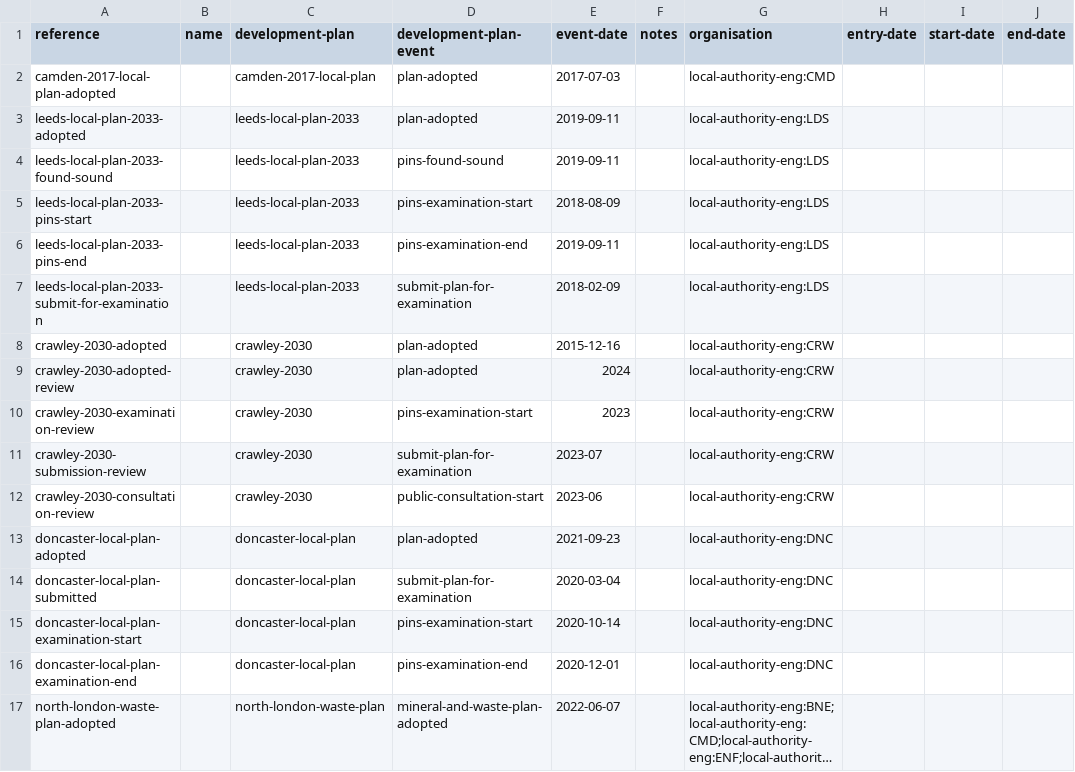
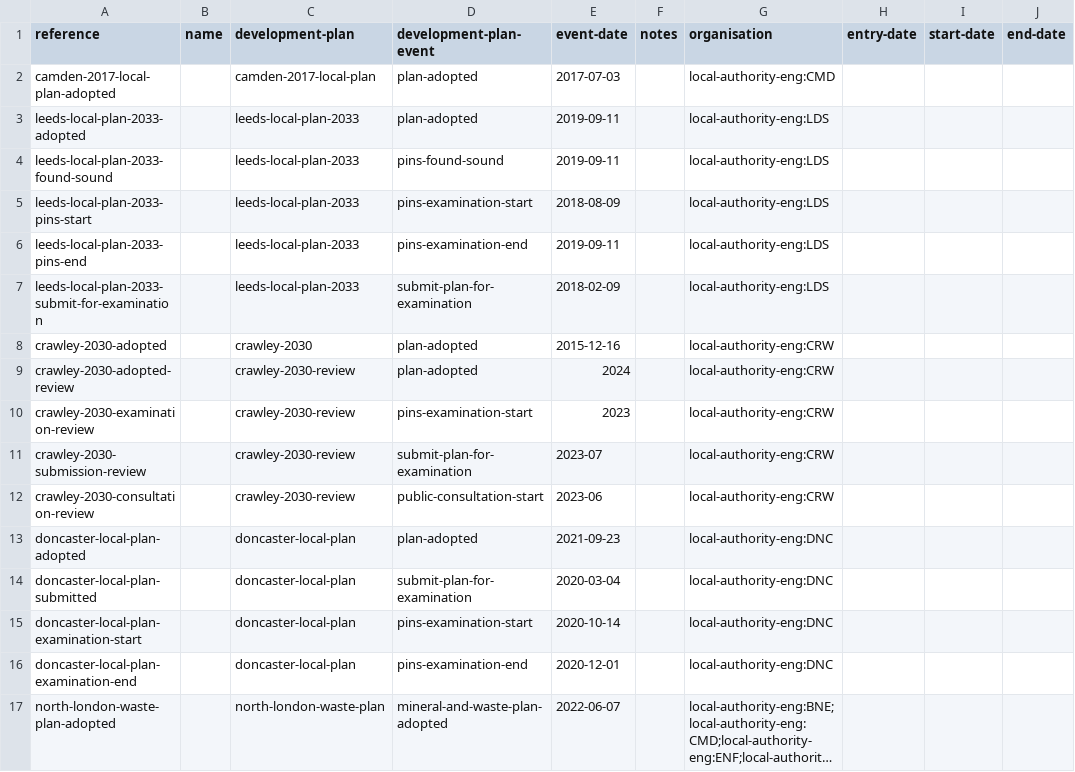
Before and after one commit to digital-land/development-plan-timetable-prototype, a CSV file: data/development-plan-timetable.csv, drawn as a sheet; long unchanged cells end in ….

```diff
--- a/data/development-plan-timetable.csv
+++ b/data/development-plan-timetable.csv
@@ -8,6 +8,6 @@ leeds-local-plan-2033-submit-for-examination,,leeds-local-plan-2033,submit-plan-
 crawley-2030-adopted,,crawley-2030,plan-adopted,2015-12-16,,local-authority-eng:CRW,,,
-crawley-2030-adopted-review,,crawley-2030,plan-adopted,2024,,local-authority-eng:CRW,,,
-crawley-2030-examination-review,,crawley-2030,pins-examination-start,2023,,local-authority-eng:CRW,,,
-crawley-2030-submission-review,,crawley-2030,submit-plan-for-examination,2023-07,,local-authority-eng:CRW,,,
-crawley-2030-consultation-review,,crawley-2030,public-consultation-start,2023-06,,local-authority-eng:CRW,,,
+crawley-2030-adopted-review,,crawley-2030-review,plan-adopted,2024,,local-authority-eng:CRW,,,
+crawley-2030-examination-review,,crawley-2030-review,pins-examination-start,2023,,local-authority-eng:CRW,,,
+crawley-2030-submission-review,,crawley-2030-review,submit-plan-for-examination,2023-07,,local-authority-eng:CRW,,,
+crawley-2030-consultation-review,,crawley-2030-review,public-consultation-start,2023-06,,local-authority-eng:CRW,,,
 doncaster-local-plan-adopted,,doncaster-local-plan,plan-adopted,2021-09-23,,local-authority-eng:DNC,,,
```
Also changed, not shown: data/development-plan.csv, 1 other file.
